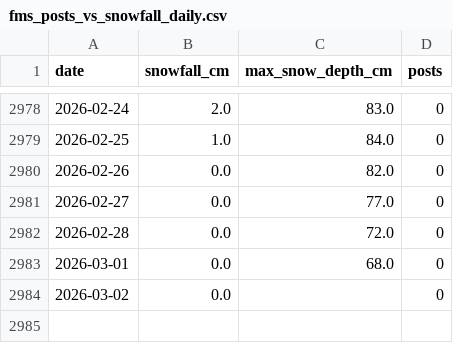
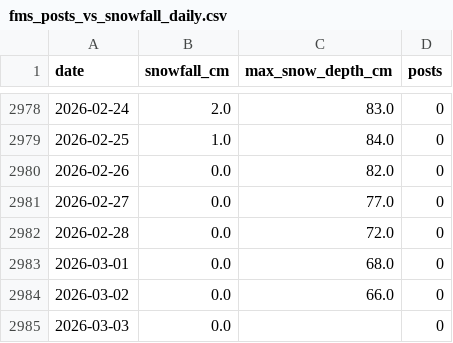
Before and after one commit to 98wrvgxrn9-ctrl/aomori-snow-tracker, a CSV file: data/processed/fms/fms_posts_vs_snowfall_daily.csv, drawn as a sheet; only a part is shown, gaps mark what is left out.

```diff
--- a/data/processed/fms/fms_posts_vs_snowfall_daily.csv
+++ b/data/processed/fms/fms_posts_vs_snowfall_daily.csv
@@ -2983,2 +2983,3 @@
 2026-03-01,0.0,68.0,0
-2026-03-02,0.0,,0
+2026-03-02,0.0,66.0,0
+2026-03-03,0.0,,0
```
Also changed, not shown: data/processed/fms/aomori_snowfall_daily.csv, data/processed/fms/winter_snowfall_summary.csv, 2 other files.
